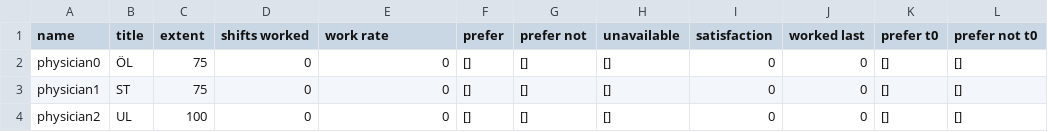
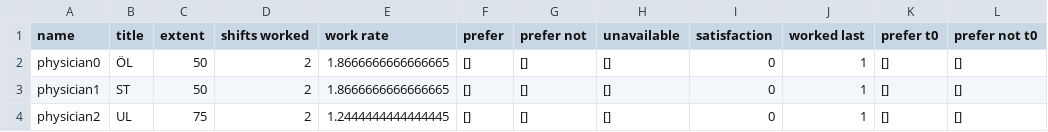
Before and after one commit to larssonnathalie/QMaxH-Cap, a CSV file: data/intermediate/physician_data.csv, drawn as a sheet; only a part is shown; the diff names each change by its address in the sheet, - before the commit and + after, or states it on an @@ line.

```diff
--- a/data/intermediate/physician_data.csv
+++ b/data/intermediate/physician_data.csv
-C2:C3 (extent): 75
+C2:C3 (extent): 50
-D2:D4 (shifts worked): 0
+D2:D4 (shifts worked): 2
-E2:E3 (work rate): 0
+E2:E3 (work rate): 1.8666666666666665
-J2:J4 (worked last): 0
+J2:J4 (worked last): 1
-C4 (extent): 100
+C4 (extent): 75
-E4 (work rate): 0
+E4 (work rate): 1.2444444444444445
```
Also changed, not shown: data/intermediate/Qubo_matrix_cl3.csv, data/results/result_and_demand_cl3.csv, 7 other files.
